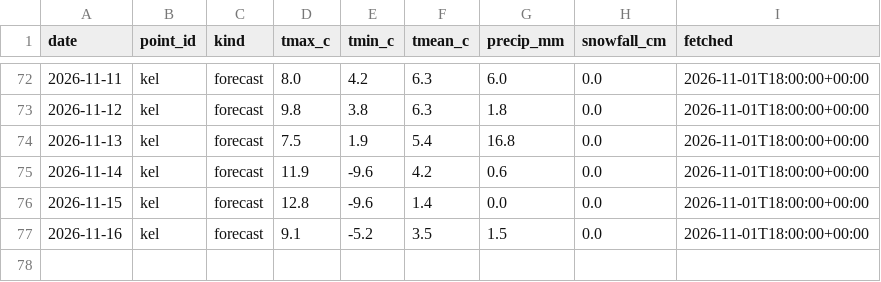
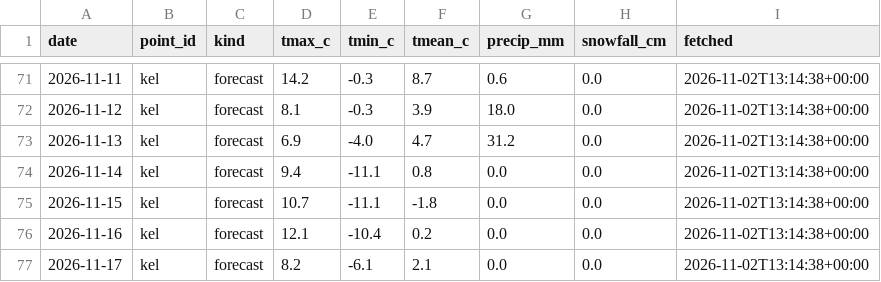
Before and after one commit to arooj-zehra/pakistan-water-watch, a CSV file: data/weather/recent_kel.csv, drawn as a sheet; only a part is shown, gaps mark what is left out; the diff covers the shown part only.

```diff
--- a/data/weather/recent_kel.csv
+++ b/data/weather/recent_kel.csv
@@ -72,6 +71,7 @@ date,point_id,kind,tmax_c,tmin_c,tmean_c,precip_mm,snowfall_cm,fetched
-2026-11-11,kel,forecast,8.0,4.2,6.3,6.0,0.0,2026-11-01T18:00:00+00:00
-2026-11-12,kel,forecast,9.8,3.8,6.3,1.8,0.0,2026-11-01T18:00:00+00:00
-2026-11-13,kel,forecast,7.5,1.9,5.4,16.8,0.0,2026-11-01T18:00:00+00:00
-2026-11-14,kel,forecast,11.9,-9.6,4.2,0.6,0.0,2026-11-01T18:00:00+00:00
-2026-11-15,kel,forecast,12.8,-9.6,1.4,0.0,0.0,2026-11-01T18:00:00+00:00
-2026-11-16,kel,forecast,9.1,-5.2,3.5,1.5,0.0,2026-11-01T18:00:00+00:00
+2026-11-11,kel,forecast,14.2,-0.3,8.7,0.6,0.0,2026-11-02T13:14:38+00:00
+2026-11-12,kel,forecast,8.1,-0.3,3.9,18.0,0.0,2026-11-02T13:14:38+00:00
+2026-11-13,kel,forecast,6.9,-4.0,4.7,31.2,0.0,2026-11-02T13:14:38+00:00
+2026-11-14,kel,forecast,9.4,-11.1,0.8,0.0,0.0,2026-11-02T13:14:38+00:00
+2026-11-15,kel,forecast,10.7,-11.1,-1.8,0.0,0.0,2026-11-02T13:14:38+00:00
+2026-11-16,kel,forecast,12.1,-10.4,0.2,0.0,0.0,2026-11-02T13:14:38+00:00
+2026-11-17,kel,forecast,8.2,-6.1,2.1,0.0,0.0,2026-11-02T13:14:38+00:00
```
Also changed, not shown: 1 removed row and 101 edited cells elsewhere in this file, data/forecasts/issued.csv, data/inventory/news/app_posts.csv, 18 other files.
